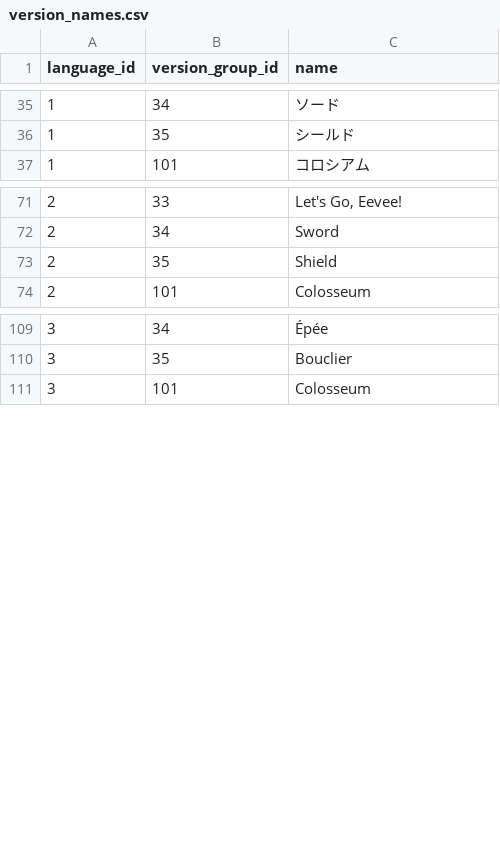
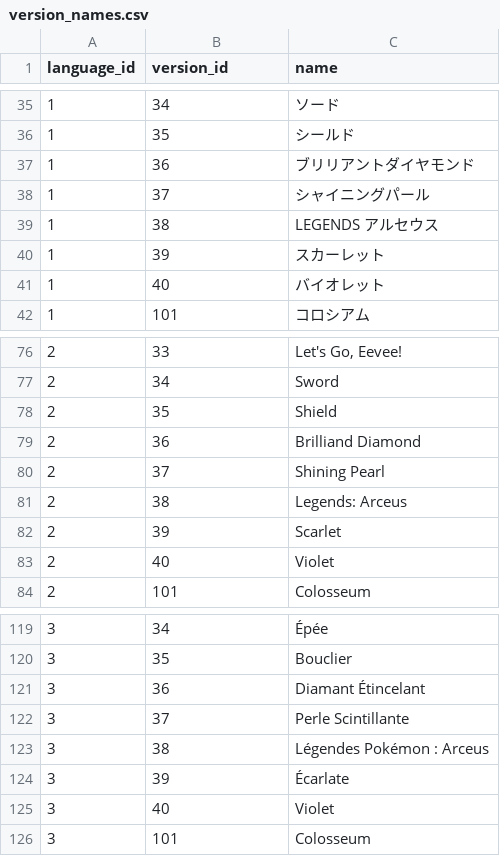
Before and after one commit to jpirnat/dex, a CSV file: data/version_names.csv, drawn as a sheet; only a part is shown, gaps mark what is left out; the diff covers the shown part only.

Commit message:
Updated generations, version_groups, versions, version_group_names, and version_names for BDSP through SV.

```diff
--- a/data/version_names.csv
+++ b/data/version_names.csv
@@ -1 +1 @@
-language_id,version_group_id,name
+language_id,version_id,name
@@ -36,2 +36,7 @@ language_id,version_group_id,name
 1,35,シールド
+1,36,ブリリアントダイヤモンド
+1,37,シャイニングパール
+1,38,LEGENDS アルセウス
+1,39,スカーレット
+1,40,バイオレット
 1,101,コロシアム
@@ -73,2 +78,7 @@ language_id,version_group_id,name
 2,35,Shield
+2,36,Brilliand Diamond
+2,37,Shining Pearl
+2,38,Legends: Arceus
+2,39,Scarlet
+2,40,Violet
 2,101,Colosseum
@@ -110,2 +120,7 @@ language_id,version_group_id,name
 3,35,Bouclier
+3,36,Diamant Étincelant
+3,37,Perle Scintillante
+3,38,Légendes Pokémon : Arceus
+3,39,Écarlate
+3,40,Violet
 3,101,Colosseum
```
Also changed, not shown: 35 added rows elsewhere in this file, data/version_group_names.csv, data/version_groups.csv, 4 other files.
